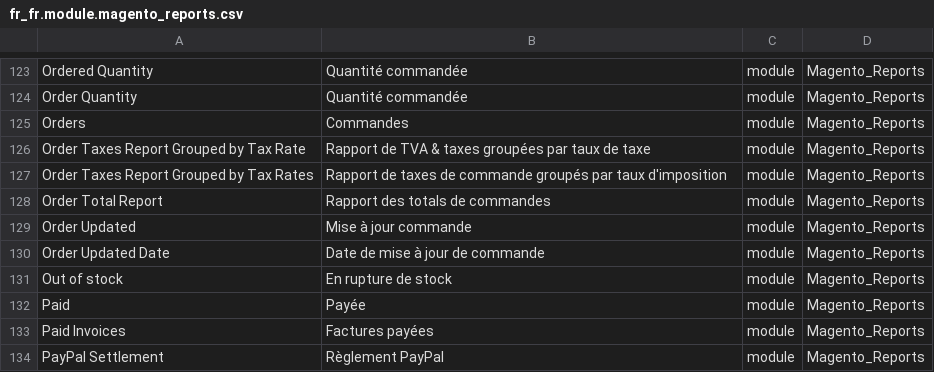
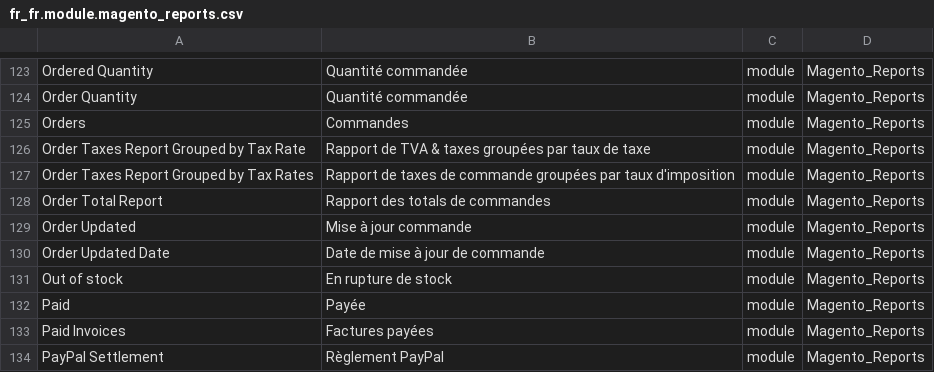
Before and after one commit to Imaginaerum/magento2-language-fr-fr, a CSV file: fr_fr.module.magento_reports.csv, drawn as a sheet; only a part is shown, gaps mark what is left out.

Commit message:
fix #278

```diff
--- a/fr_fr.module.magento_reports.csv
+++ b/fr_fr.module.magento_reports.csv
@@ -126,3 +126,3 @@
 "Order Taxes Report Grouped by Tax Rate","Rapport de TVA & taxes groupées par taux de taxe",module,Magento_Reports
-"Order Taxes Report Grouped by Tax Rates","Rapport de taxes de commande groupés par taux d'imposition",module,Magento_Reports
+"Order Taxes Report Grouped by Tax Rates","Rapport de taxes de commande groupées par taux d'imposition",module,Magento_Reports
 "Order Total Report","Rapport des totals de commandes",module,Magento_Reports
```
